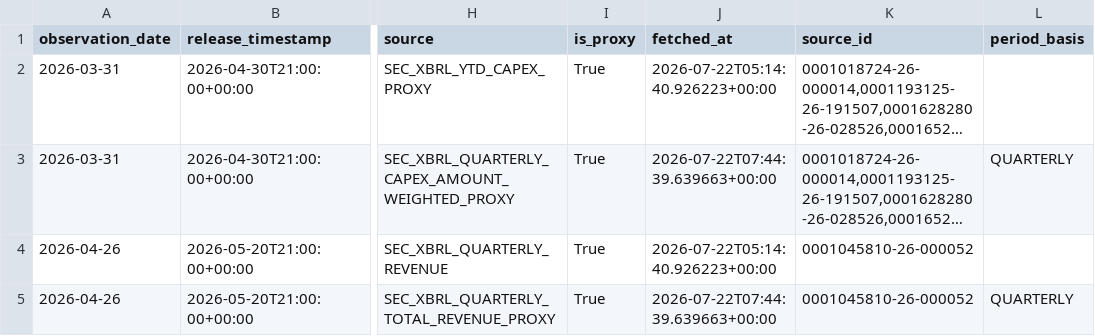
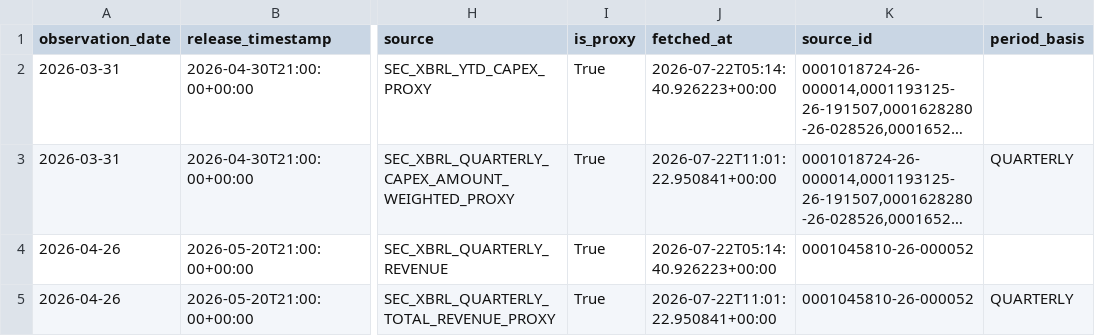
Before and after one commit to oldweng415-dev/investment-os, a CSV file: data/ai_cycle_pit.csv, drawn as a sheet; only a part is shown, gaps mark what is left out; long unchanged cells end in …; the diff names each change by its address in the sheet, - before the commit and + after, or states it on an @@ line.

```diff
--- a/data/ai_cycle_pit.csv
+++ b/data/ai_cycle_pit.csv
-J3 (fetched_at): 2026-07-22T07:44:39.639663+00:00
+J3 (fetched_at): 2026-07-22T11:01:22.950841+00:00
-J5 (fetched_at): 2026-07-22T07:44:39.639663+00:00
+J5 (fetched_at): 2026-07-22T11:01:22.950841+00:00
```
Also changed, not shown: data/positioning_pit.csv, data/valuation_pit.csv.
